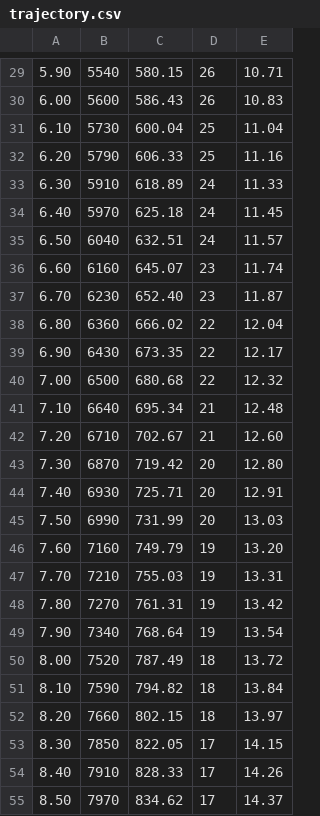
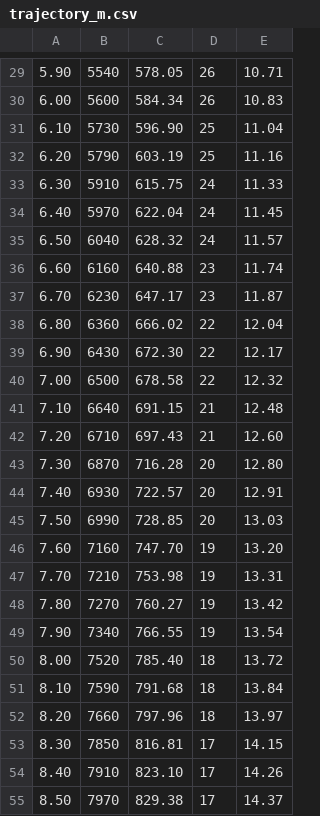
Before and after one commit to FRC5190/2020CompetitionSeason, a CSV file: tools/trajectory_m.csv (was src/main/resources/trajectory.csv), drawn as a sheet; only a part is shown, gaps mark what is left out; the diff covers the shown part only.

```diff
--- a/src/main/resources/trajectory.csv
+++ b/tools/trajectory_m.csv
@@ -29,27 +29,27 @@
-5.90,5540,580.15,26,10.71
-6.00,5600,586.43,26,10.83
-6.10,5730,600.04,25,11.04
-6.20,5790,606.33,25,11.16
-6.30,5910,618.89,24,11.33
-6.40,5970,625.18,24,11.45
-6.50,6040,632.51,24,11.57
-6.60,6160,645.07,23,11.74
-6.70,6230,652.40,23,11.87
+5.90,5540,578.05,26,10.71
+6.00,5600,584.34,26,10.83
+6.10,5730,596.90,25,11.04
+6.20,5790,603.19,25,11.16
+6.30,5910,615.75,24,11.33
+6.40,5970,622.04,24,11.45
+6.50,6040,628.32,24,11.57
+6.60,6160,640.88,23,11.74
+6.70,6230,647.17,23,11.87
 6.80,6360,666.02,22,12.04
-6.90,6430,673.35,22,12.17
-7.00,6500,680.68,22,12.32
-7.10,6640,695.34,21,12.48
-7.20,6710,702.67,21,12.60
-7.30,6870,719.42,20,12.80
-7.40,6930,725.71,20,12.91
-7.50,6990,731.99,20,13.03
-7.60,7160,749.79,19,13.20
-7.70,7210,755.03,19,13.31
-7.80,7270,761.31,19,13.42
-7.90,7340,768.64,19,13.54
-8.00,7520,787.49,18,13.72
-8.10,7590,794.82,18,13.84
-8.20,7660,802.15,18,13.97
-8.30,7850,822.05,17,14.15
-8.40,7910,828.33,17,14.26
-8.50,7970,834.62,17,14.37
+6.90,6430,672.30,22,12.17
+7.00,6500,678.58,22,12.32
+7.10,6640,691.15,21,12.48
+7.20,6710,697.43,21,12.60
+7.30,6870,716.28,20,12.80
+7.40,6930,722.57,20,12.91
+7.50,6990,728.85,20,13.03
+7.60,7160,747.70,19,13.20
+7.70,7210,753.98,19,13.31
+7.80,7270,760.27,19,13.42
+7.90,7340,766.55,19,13.54
+8.00,7520,785.40,18,13.72
+8.10,7590,791.68,18,13.84
+8.20,7660,797.96,18,13.97
+8.30,7850,816.81,17,14.15
+8.40,7910,823.10,17,14.26
+8.50,7970,829.38,17,14.37
```
Also changed, not shown: 26 edited cells elsewhere in this file, 3 other files.
